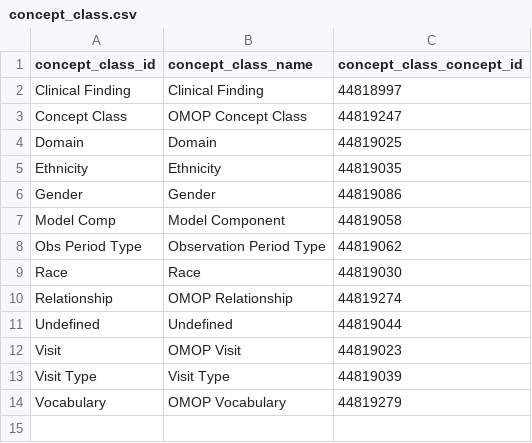
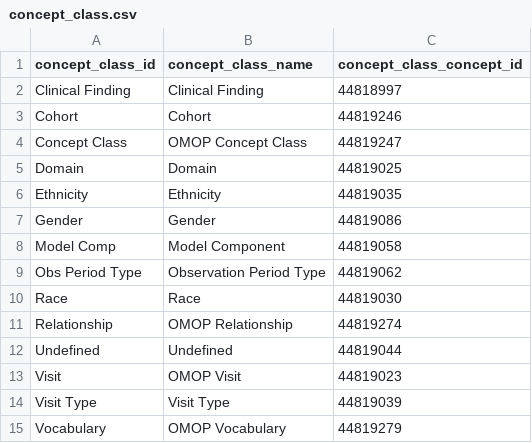
Before and after one commit to MechanicalRabbit/ohdsi-synpuf-demo, a CSV file: import/concept_class.csv, drawn as a sheet; the diff names each change by its address in the sheet, - before the commit and + after, or states it on an @@ line.

```diff
--- a/import/concept_class.csv
+++ b/import/concept_class.csv
+row 3: Cohort | Cohort | 44819246
```
Also changed, not shown: import/concept.csv, import/concept_relationship.csv, 9 other files.
